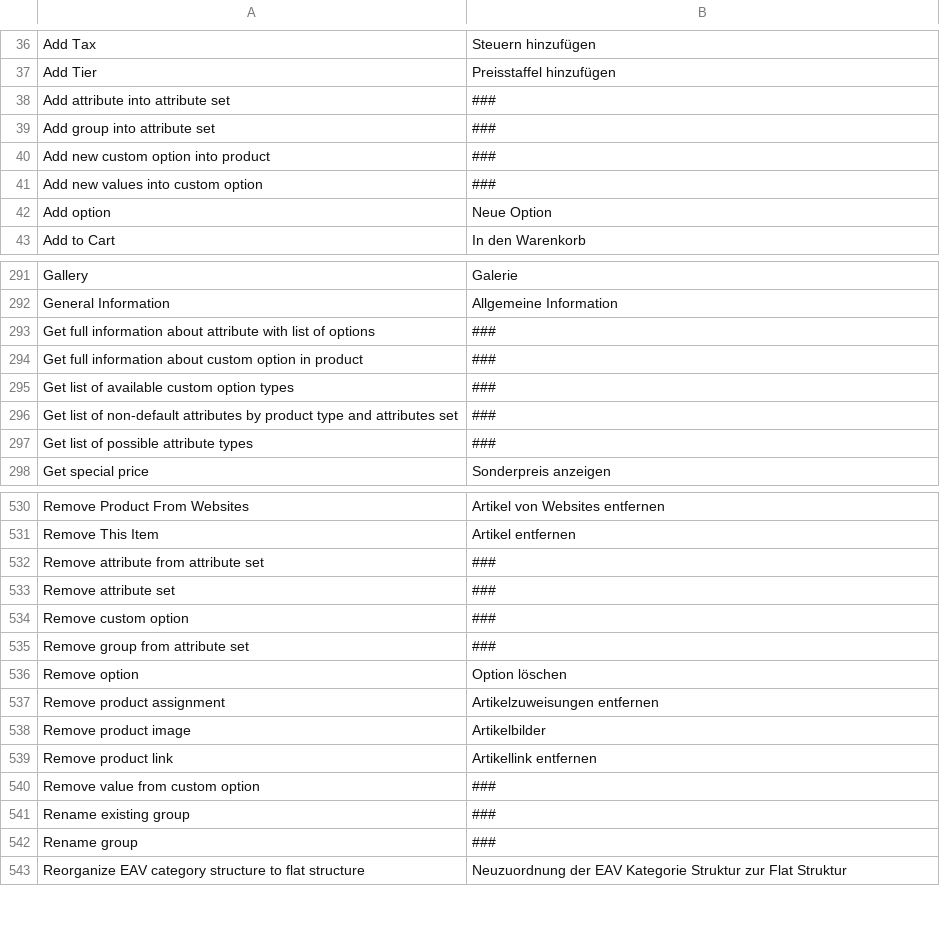
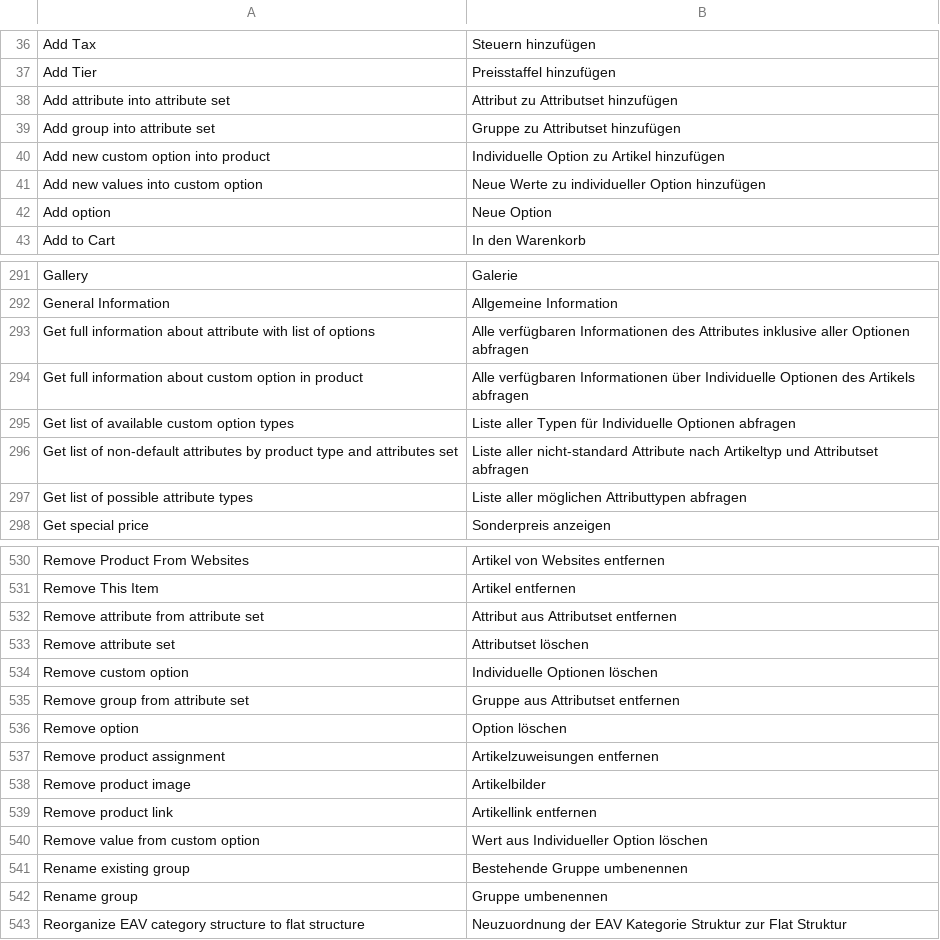
Before and after one commit to riconeitzel/German_LocalePack_de_DE, a CSV file: app/locale/de_DE/Mage_Catalog.csv, drawn as a sheet; only a part is shown, gaps mark what is left out; the diff covers the shown part only.

Commit message:
weitestgehend alles übersetzt - 2 files fehlen noch (77 strings)

```diff
--- a/app/locale/de_DE/Mage_Catalog.csv
+++ b/app/locale/de_DE/Mage_Catalog.csv
@@ -37,6 +37,6 @@
 "Add Tier","Preisstaffel hinzufügen"
-"Add attribute into attribute set","###"
-"Add group into attribute set","###"
-"Add new custom option into product","###"
-"Add new values into custom option","###"
+"Add attribute into attribute set","Attribut zu Attributset hinzufügen"
+"Add group into attribute set","Gruppe zu Attributset hinzufügen"
+"Add new custom option into product","Individuelle Option zu Artikel hinzufügen"
+"Add new values into custom option","Neue Werte zu individueller Option hinzufügen"
 "Add option","Neue Option"
@@ -292,7 +292,7 @@
 "General Information","Allgemeine Information"
-"Get full information about attribute with list of options","###"
-"Get full information about custom option in product","###"
-"Get list of available custom option types","###"
-"Get list of non-default attributes by product type and attributes set","###"
-"Get list of possible attribute types","###"
+"Get full information about attribute with list of options","Alle verfügbaren Informationen des Attributes inklusive aller Optionen abfragen"
+"Get full information about custom option in product","Alle verfügbaren Informationen über Individuelle Optionen des Artikels abfragen"
+"Get list of available custom option types","Liste aller Typen für Individuelle Optionen abfragen"
+"Get list of non-default attributes by product type and attributes set","Liste aller nicht-standard Attribute nach Artikeltyp und Attributset abfragen"
+"Get list of possible attribute types","Liste aller möglichen Attributtypen abfragen"
 "Get special price","Sonderpreis anzeigen"
@@ -531,6 +531,6 @@
 "Remove This Item","Artikel entfernen"
-"Remove attribute from attribute set","###"
-"Remove attribute set","###"
-"Remove custom option","###"
-"Remove group from attribute set","###"
+"Remove attribute from attribute set","Attribut aus Attributset entfernen"
+"Remove attribute set","Attributset löschen"
+"Remove custom option","Individuelle Optionen löschen"
+"Remove group from attribute set","Gruppe aus Attributset entfernen"
 "Remove option","Option löschen"
@@ -539,5 +539,5 @@
 "Remove product link","Artikellink entfernen"
-"Remove value from custom option","###"
-"Rename existing group","###"
-"Rename group","###"
+"Remove value from custom option","Wert aus Individueller Option löschen"
+"Rename existing group","Bestehende Gruppe umbenennen"
+"Rename group","Gruppe umbenennen"
 "Reorganize EAV category structure to flat structure","Neuzuordnung der EAV Kategorie Struktur zur Flat Struktur"
```
Also changed, not shown: 11 edited cells elsewhere in this file, app/locale/de_DE/Mage_Adminhtml.csv, app/locale/de_DE/Mage_Customer.csv, 10 other files.
